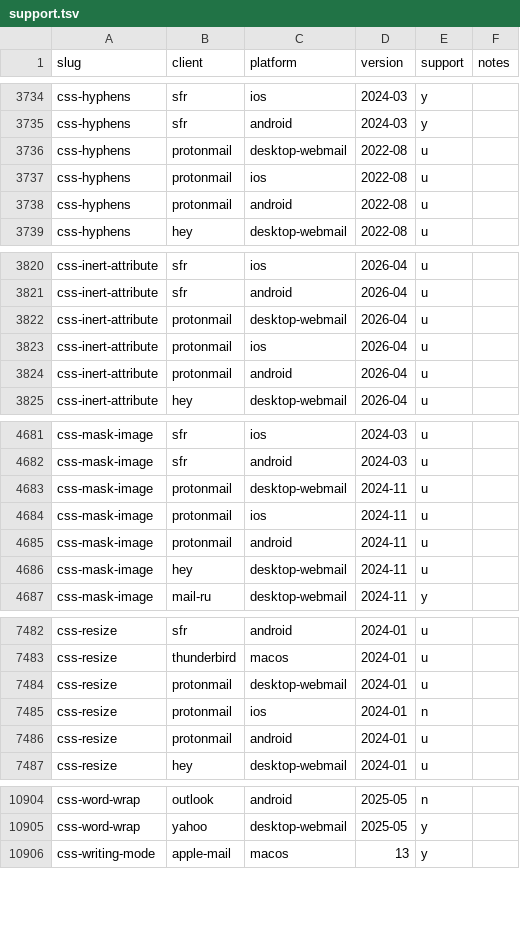
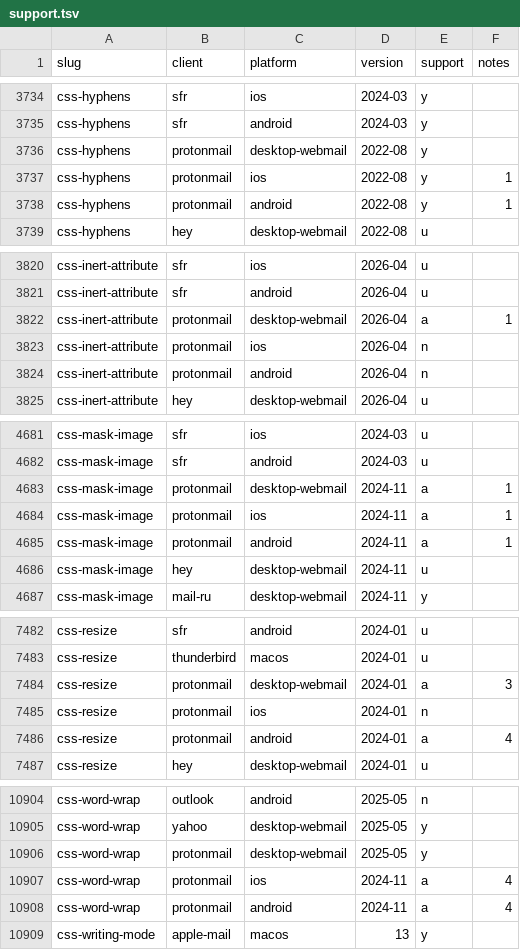
Before and after one commit to adpharm/caniemail-for-agents, a TSV file: skills/caniemail-for-agents/references/data/support.tsv, drawn as a sheet; only a part is shown, gaps mark what is left out; the diff covers the shown part only.

```diff
--- a/skills/caniemail-for-agents/references/data/support.tsv
+++ b/skills/caniemail-for-agents/references/data/support.tsv
@@ -3735,5 +3735,5 @@ css-hyphens	sfr	ios	2024-03	y
 css-hyphens	sfr	android	2024-03	y	
-css-hyphens	protonmail	desktop-webmail	2022-08	u	
-css-hyphens	protonmail	ios	2022-08	u	
-css-hyphens	protonmail	android	2022-08	u	
+css-hyphens	protonmail	desktop-webmail	2022-08	y	
+css-hyphens	protonmail	ios	2022-08	y	1
+css-hyphens	protonmail	android	2022-08	y	1
 css-hyphens	hey	desktop-webmail	2022-08	u	
@@ -3821,5 +3821,5 @@ css-inert-attribute	sfr	ios	2026-04	u
 css-inert-attribute	sfr	android	2026-04	u	
-css-inert-attribute	protonmail	desktop-webmail	2026-04	u	
-css-inert-attribute	protonmail	ios	2026-04	u	
-css-inert-attribute	protonmail	android	2026-04	u	
+css-inert-attribute	protonmail	desktop-webmail	2026-04	a	1
+css-inert-attribute	protonmail	ios	2026-04	n	
+css-inert-attribute	protonmail	android	2026-04	n	
 css-inert-attribute	hey	desktop-webmail	2026-04	u	
@@ -4682,5 +4682,5 @@ css-mask-image	sfr	ios	2024-03	u
 css-mask-image	sfr	android	2024-03	u	
-css-mask-image	protonmail	desktop-webmail	2024-11	u	
-css-mask-image	protonmail	ios	2024-11	u	
-css-mask-image	protonmail	android	2024-11	u	
+css-mask-image	protonmail	desktop-webmail	2024-11	a	1
+css-mask-image	protonmail	ios	2024-11	a	1
+css-mask-image	protonmail	android	2024-11	a	1
 css-mask-image	hey	desktop-webmail	2024-11	u	
@@ -7483,5 +7483,5 @@ css-resize	sfr	android	2024-01	u
 css-resize	thunderbird	macos	2024-01	u	
-css-resize	protonmail	desktop-webmail	2024-01	u	
+css-resize	protonmail	desktop-webmail	2024-01	a	3
 css-resize	protonmail	ios	2024-01	n	
-css-resize	protonmail	android	2024-01	u	
+css-resize	protonmail	android	2024-01	a	4
 css-resize	hey	desktop-webmail	2024-01	u	
@@ -10905,2 +10905,5 @@ css-word-wrap	outlook	android	2025-05	n
 css-word-wrap	yahoo	desktop-webmail	2025-05	y	
+css-word-wrap	protonmail	desktop-webmail	2025-05	y	
+css-word-wrap	protonmail	ios	2024-11	a	4
+css-word-wrap	protonmail	android	2024-11	a	4
 css-writing-mode	apple-mail	macos	13	y	
```
Also changed, not shown: 12 edited cells elsewhere in this file, 2 other files.
